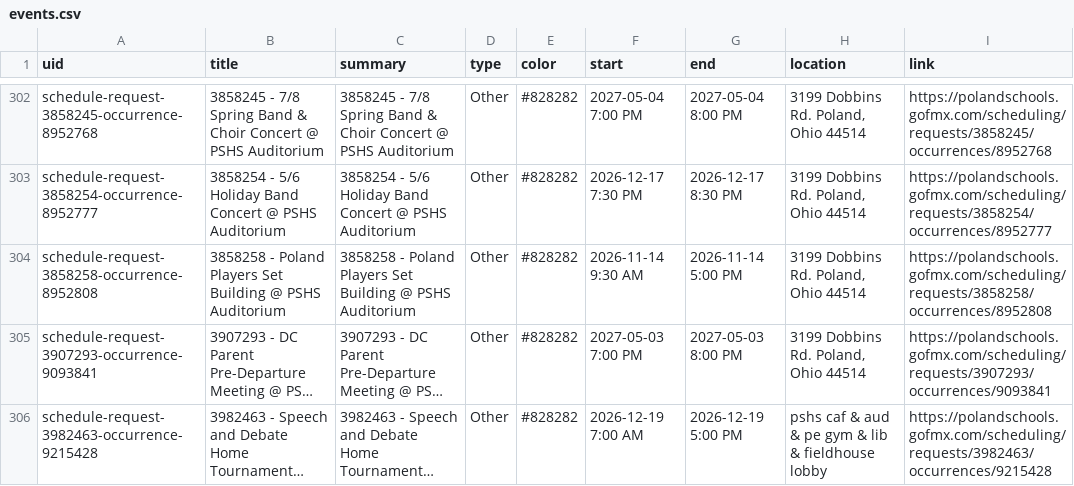
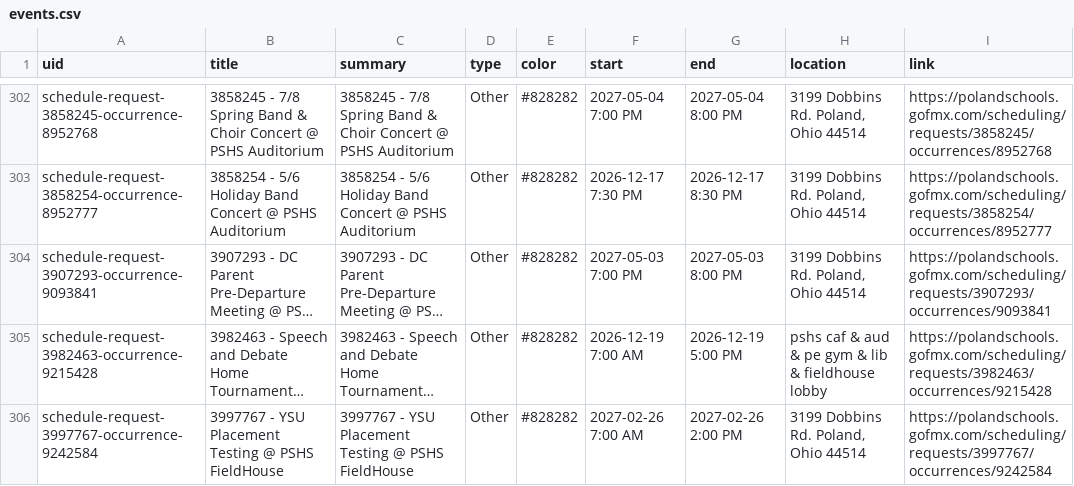
Before and after one commit to nruggieri-poland/calendar, a CSV file: output/events.csv, drawn as a sheet; only a part is shown, gaps mark what is left out; the shorter side is filled out with more unchanged rows; long unchanged cells end in …; the diff names each change by its address in the sheet, - before the commit and + after, or states it on an @@ line.

```diff
--- a/output/events.csv
+++ b/output/events.csv
-row 304: schedule-request-3858258-occurrence-8952808 | 3858258 - Poland Players Set Building @ PSHS Auditorium | 3858258 - Poland Players Set Building @ PSHS Auditorium | Other | #828282 | 2026-11-14 9:30 AM | 2026-11-14 5:00 PM | 3199 Dobbins Rd. Poland, Ohio 44514 | https://polandschools.gofmx.com/scheduling/requests/3858258/occurrences/8952808
```
Also changed, not shown: 3 other files.
